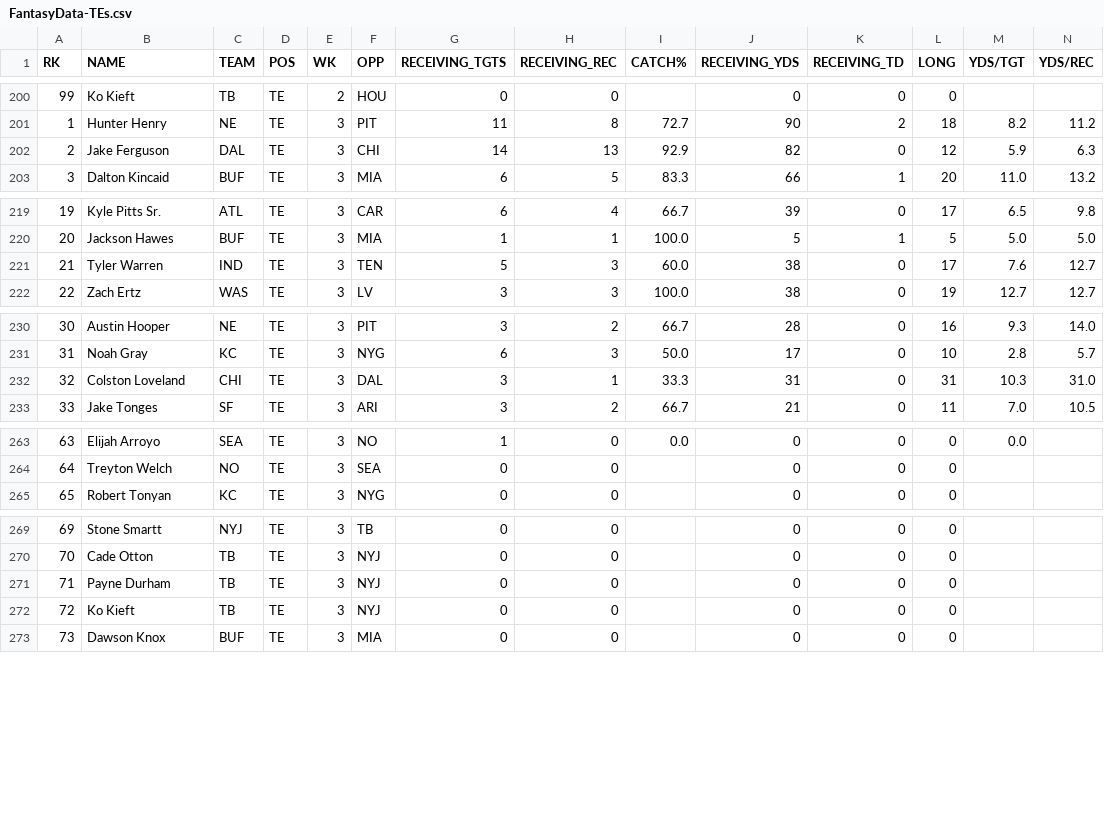
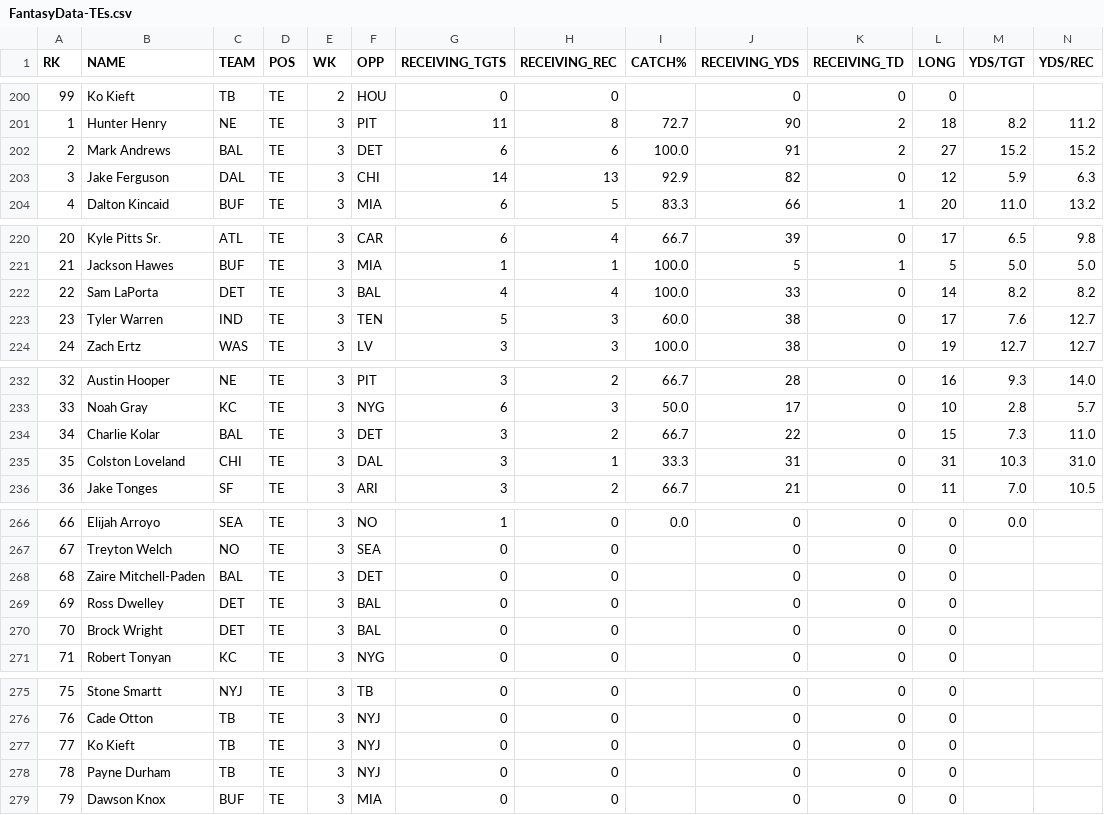
Before and after one commit to kbw612/Fantasy, a CSV file: NFL/2025/FantasyData-TEs.csv, drawn as a sheet; only a part is shown, gaps mark what is left out; addresses are those after the commit; rows hold the shown columns only; the diff covers the shown part only; the diff names each change by its address in the sheet, - before the commit and + after, or states it on an @@ line.

```diff
--- a/NFL/2025/FantasyData-TEs.csv
+++ b/NFL/2025/FantasyData-TEs.csv
+row 202: 2 | Mark Andrews | BAL | TE | 3 | DET | 6 | 6 | 100.0 | 91 | 2 | 27 | 15.2 | 15.2
@@ column A (RK) renumbered from row 203 down @@
+row 222: 22 | Sam LaPorta | DET | TE | 3 | BAL | 4 | 4 | 100.0 | 33 | 0 | 14 | 8.2 | 8.2
+row 234: 34 | Charlie Kolar | BAL | TE | 3 | DET | 3 | 2 | 66.7 | 22 | 0 | 15 | 7.3 | 11.0
+row 268: 68 | Zaire Mitchell-Paden | BAL | TE | 3 | DET | 0 | 0 |  | 0 | 0 | 0
+row 269: 69 | Ross Dwelley | DET | TE | 3 | BAL | 0 | 0 |  | 0 | 0 | 0
+row 270: 70 | Brock Wright | DET | TE | 3 | BAL | 0 | 0 |  | 0 | 0 | 0
@@ row 272 moved to row 277: 77 @@
```
Also changed, not shown: 7 moved rows elsewhere in this file, NFL/2025/FantasyData-QBs.csv, NFL/2025/FantasyData-RBs.csv, 1 other file.
